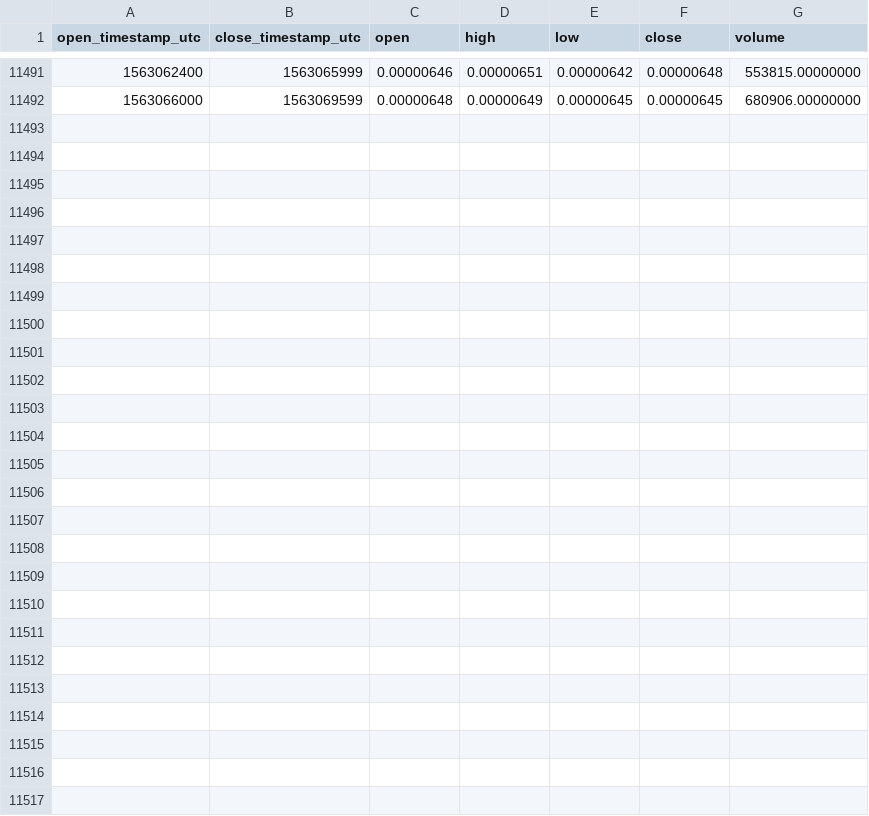
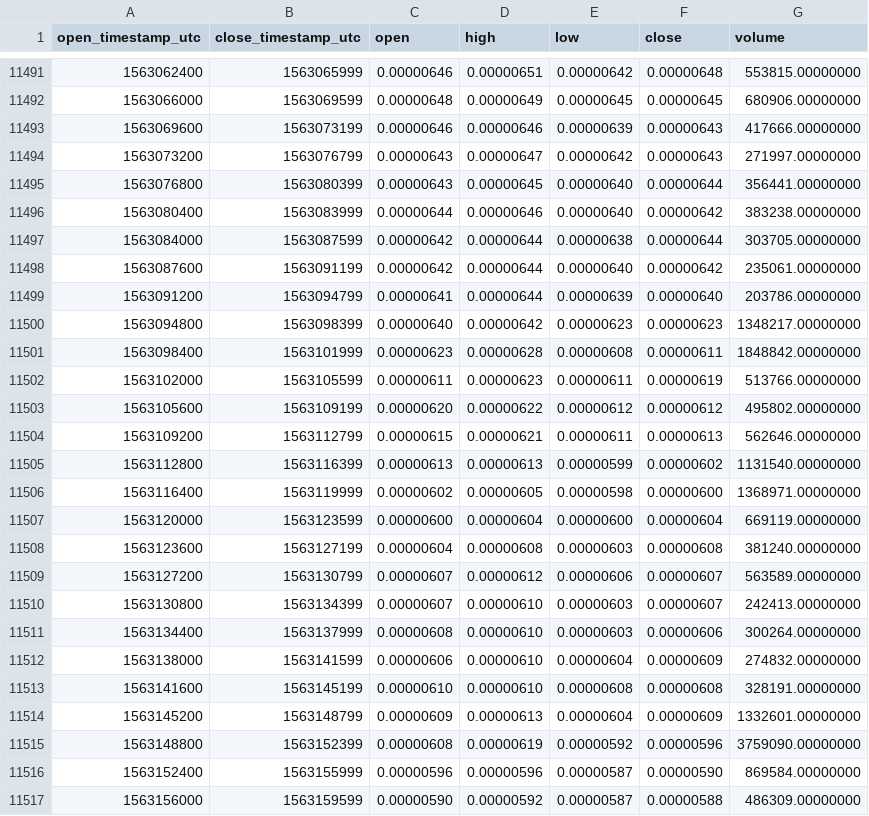
Before and after one commit to cryptobigbro/binance-XEMBTC, a CSV file: binance-XEMBTC-1h.csv, drawn as a sheet; only a part is shown, gaps mark what is left out.

Commit message:
Update OHLCV data.

```diff
--- a/binance-XEMBTC-1h.csv
+++ b/binance-XEMBTC-1h.csv
@@ -11492 +11492,26 @@ open_timestamp_utc,close_timestamp_utc,open,high,low,close,volume
 1563066000,1563069599,0.00000648,0.00000649,0.00000645,0.00000645,680906.00000000
+1563069600,1563073199,0.00000646,0.00000646,0.00000639,0.00000643,417666.00000000
+1563073200,1563076799,0.00000643,0.00000647,0.00000642,0.00000643,271997.00000000
+1563076800,1563080399,0.00000643,0.00000645,0.00000640,0.00000644,356441.00000000
+1563080400,1563083999,0.00000644,0.00000646,0.00000640,0.00000642,383238.00000000
+1563084000,1563087599,0.00000642,0.00000644,0.00000638,0.00000644,303705.00000000
+1563087600,1563091199,0.00000642,0.00000644,0.00000640,0.00000642,235061.00000000
+1563091200,1563094799,0.00000641,0.00000644,0.00000639,0.00000640,203786.00000000
+1563094800,1563098399,0.00000640,0.00000642,0.00000623,0.00000623,1348217.00000000
+1563098400,1563101999,0.00000623,0.00000628,0.00000608,0.00000611,1848842.00000000
+1563102000,1563105599,0.00000611,0.00000623,0.00000611,0.00000619,513766.00000000
+1563105600,1563109199,0.00000620,0.00000622,0.00000612,0.00000612,495802.00000000
+1563109200,1563112799,0.00000615,0.00000621,0.00000611,0.00000613,562646.00000000
+1563112800,1563116399,0.00000613,0.00000613,0.00000599,0.00000602,1131540.00000000
+1563116400,1563119999,0.00000602,0.00000605,0.00000598,0.00000600,1368971.00000000
+1563120000,1563123599,0.00000600,0.00000604,0.00000600,0.00000604,669119.00000000
+1563123600,1563127199,0.00000604,0.00000608,0.00000603,0.00000608,381240.00000000
+1563127200,1563130799,0.00000607,0.00000612,0.00000606,0.00000607,563589.00000000
+1563130800,1563134399,0.00000607,0.00000610,0.00000603,0.00000607,242413.00000000
+1563134400,1563137999,0.00000608,0.00000610,0.00000603,0.00000606,300264.00000000
+1563138000,1563141599,0.00000606,0.00000610,0.00000604,0.00000609,274832.00000000
+1563141600,1563145199,0.00000610,0.00000610,0.00000608,0.00000608,328191.00000000
+1563145200,1563148799,0.00000609,0.00000613,0.00000604,0.00000609,1332601.00000000
+1563148800,1563152399,0.00000608,0.00000619,0.00000592,0.00000596,3759090.00000000
+1563152400,1563155999,0.00000596,0.00000596,0.00000587,0.00000590,869584.00000000
+1563156000,1563159599,0.00000590,0.00000592,0.00000587,0.00000588,486309.00000000
```
Also changed, not shown: binance-XEMBTC-1d.csv.
